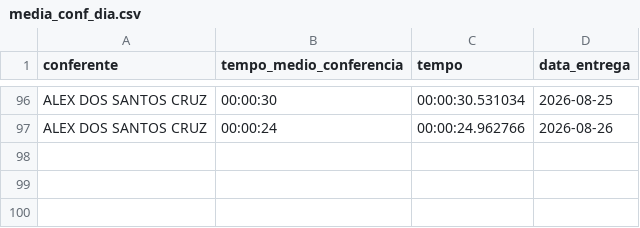
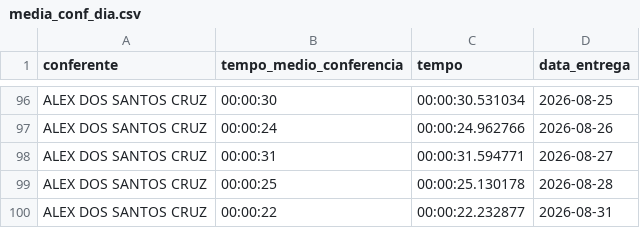
Before and after one commit to diogojfr/report-picking-process, a CSV file: data/media_conf_dia.csv, drawn as a sheet; only a part is shown, gaps mark what is left out; the diff names each change by its address in the sheet, - before the commit and + after, or states it on an @@ line.

```diff
--- a/data/media_conf_dia.csv
+++ b/data/media_conf_dia.csv
+row 98: ALEX DOS SANTOS CRUZ | 00:00:31 | 00:00:31.594771 | 2026-08-27
+row 99: ALEX DOS SANTOS CRUZ | 00:00:25 | 00:00:25.130178 | 2026-08-28
+row 100: ALEX DOS SANTOS CRUZ | 00:00:22 | 00:00:22.232877 | 2026-08-31
```
Also changed, not shown: data/caixa_hora.csv, data/tab_duracao_operacao.csv, 9 other files.
